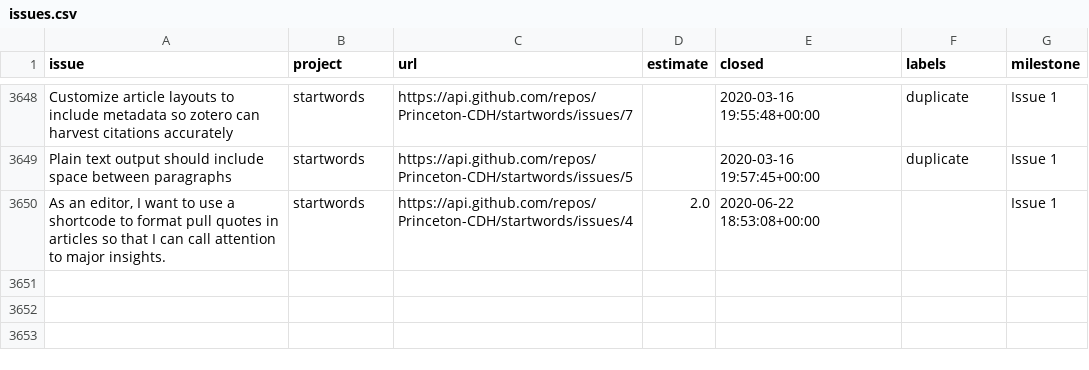
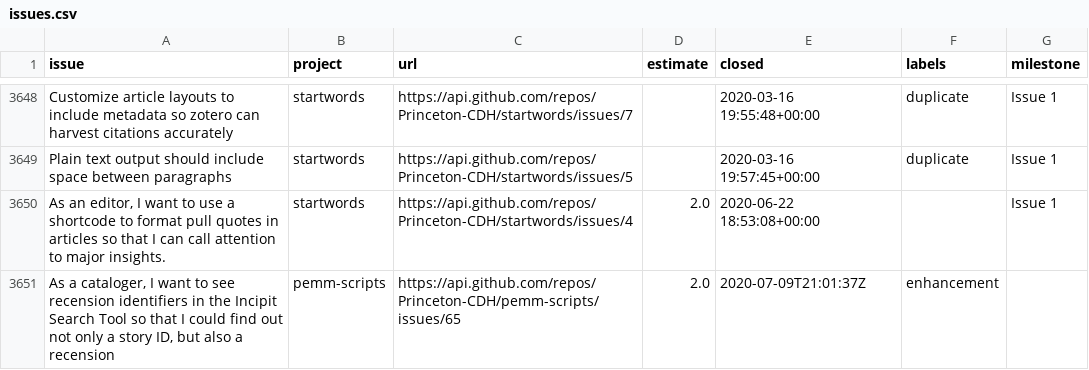
Before and after one commit to Princeton-CDH/princeton-cdh.github.io, a CSV file: data/issues.csv, drawn as a sheet; only a part is shown, gaps mark what is left out.

```diff
--- a/data/issues.csv
+++ b/data/issues.csv
@@ -3650 +3650,2 @@ Plain text output should include space between paragraphs,startwords,https://api
 "As an editor, I want to use a shortcode to format pull quotes in articles so that I can call attention to major insights.",startwords,https://api.github.com/repos/Princeton-CDH/startwords/issues/4,2.0,2020-06-22 18:53:08+00:00,,Issue 1
+"As a cataloger, I want to see recension identifiers in the Incipit Search Tool so that I could find out not only a story ID, but also a recension",pemm-scripts,https://api.github.com/repos/Princeton-CDH/pemm-scripts/issues/65,2.0,2020-07-09T21:01:37Z,enhancement,
```
Also changed, not shown: 1 other file.
